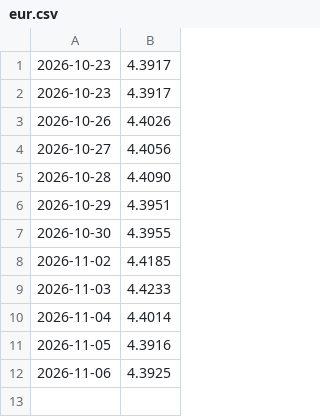
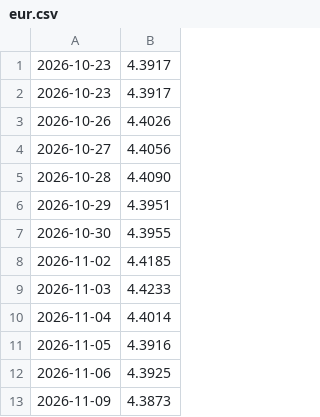
Before and after one commit to rtracz1/kursy-nbp, a CSV file: dane/eur.csv, drawn as a sheet; the diff names each change by its address in the sheet, - before the commit and + after, or states it on an @@ line.

```diff
--- a/dane/eur.csv
+++ b/dane/eur.csv
+row 13: 2026-11-09 | 4.3873
```
